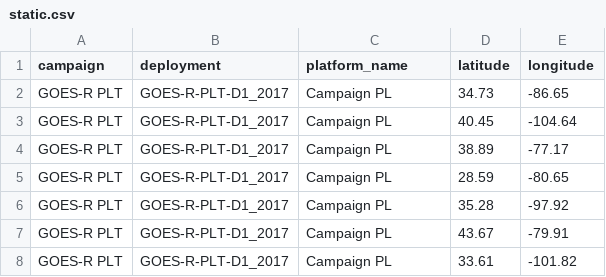
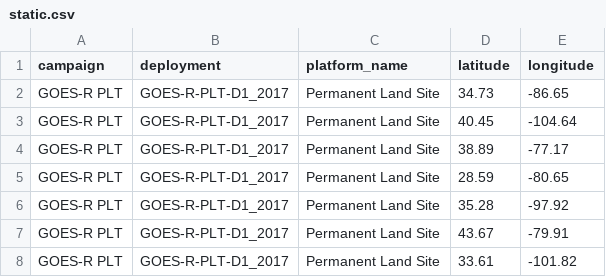
Before and after one commit to NASA-IMPACT/casei-data-pipeline, a CSV file: campaigns/GOES-R PLT/static.csv, drawn as a sheet.

Commit message:
Add xls2csv command + update static platforms names (#6)

```diff
--- a/campaigns/GOES-R PLT/static.csv
+++ b/campaigns/GOES-R PLT/static.csv
@@ -1,8 +1,8 @@
 campaign,deployment,platform_name,latitude,longitude
-GOES-R PLT,GOES-R-PLT-D1_2017,Campaign PL,34.73,-86.65
-GOES-R PLT,GOES-R-PLT-D1_2017,Campaign PL,40.45,-104.64
-GOES-R PLT,GOES-R-PLT-D1_2017,Campaign PL,38.89,-77.17
-GOES-R PLT,GOES-R-PLT-D1_2017,Campaign PL,28.59,-80.65
-GOES-R PLT,GOES-R-PLT-D1_2017,Campaign PL,35.28,-97.92
-GOES-R PLT,GOES-R-PLT-D1_2017,Campaign PL,43.67,-79.91
-GOES-R PLT,GOES-R-PLT-D1_2017,Campaign PL,33.61,-101.82
+GOES-R PLT,GOES-R-PLT-D1_2017,Permanent Land Site,34.73,-86.65
+GOES-R PLT,GOES-R-PLT-D1_2017,Permanent Land Site,40.45,-104.64
+GOES-R PLT,GOES-R-PLT-D1_2017,Permanent Land Site,38.89,-77.17
+GOES-R PLT,GOES-R-PLT-D1_2017,Permanent Land Site,28.59,-80.65
+GOES-R PLT,GOES-R-PLT-D1_2017,Permanent Land Site,35.28,-97.92
+GOES-R PLT,GOES-R-PLT-D1_2017,Permanent Land Site,43.67,-79.91
+GOES-R PLT,GOES-R-PLT-D1_2017,Permanent Land Site,33.61,-101.82
```
Also changed, not shown: campaigns/ACEPOL/static.csv, campaigns/DC3/static.csv, 9 other files.
